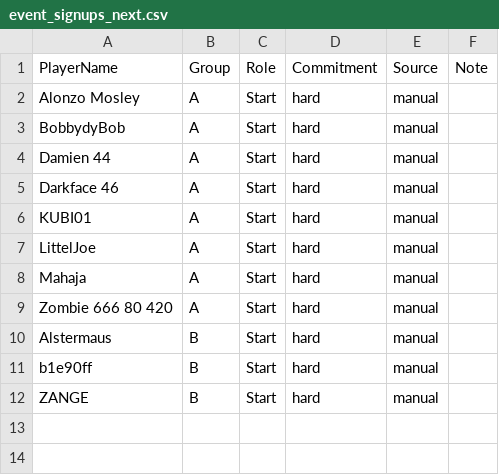
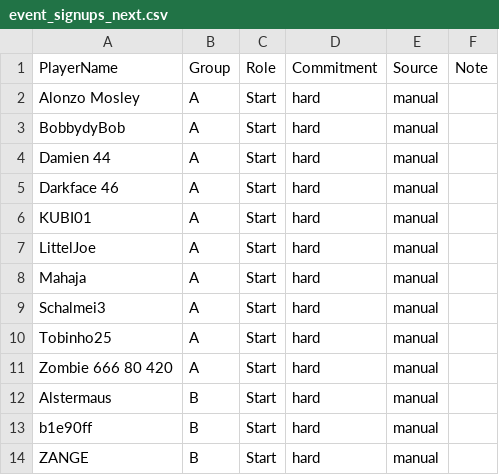
Before and after one commit to its-h4k1/desert-storm-roster-optimizer, a CSV file: data/event_signups_next.csv, drawn as a sheet; the diff names each change by its address in the sheet, - before the commit and + after, or states it on an @@ line.

Commit message:
admin: update event_signups_next.csv via event assignments ui

```diff
--- a/data/event_signups_next.csv
+++ b/data/event_signups_next.csv
+row 9: Schalmei3 | A | Start | hard | manual
+row 10: Tobinho25 | A | Start | hard | manual
```
